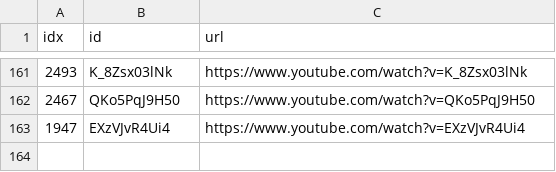
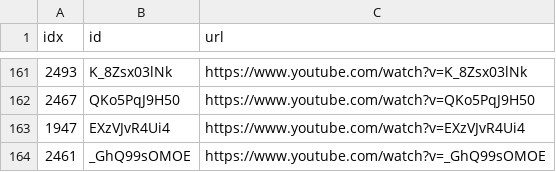
Before and after one commit to sumsjp/Drberg, a CSV file: src/black_list.csv, drawn as a sheet; only a part is shown, gaps mark what is left out.

```diff
--- a/src/black_list.csv
+++ b/src/black_list.csv
@@ -163 +163,2 @@ idx,id,url
 1947,EXzVJvR4Ui4,https://www.youtube.com/watch?v=EXzVJvR4Ui4
+2461,_GhQ99sOMOE,https://www.youtube.com/watch?v=_GhQ99sOMOE
```
Also changed, not shown: src/video_list.csv, 21 other files.
